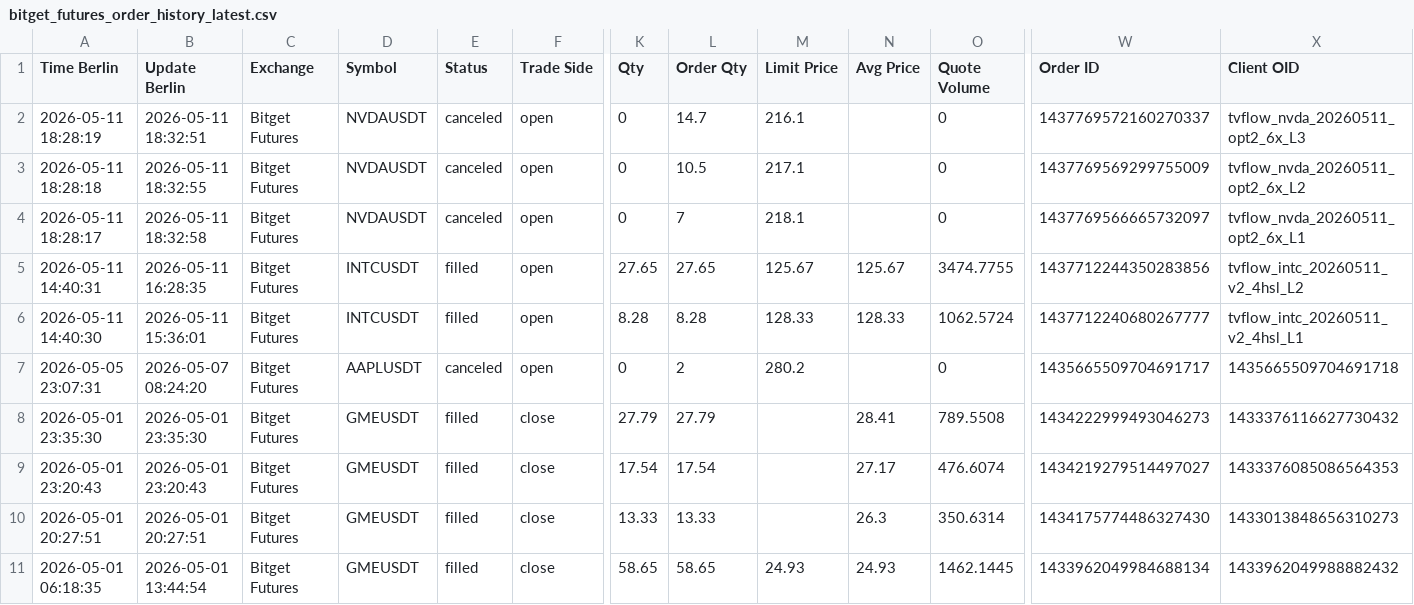
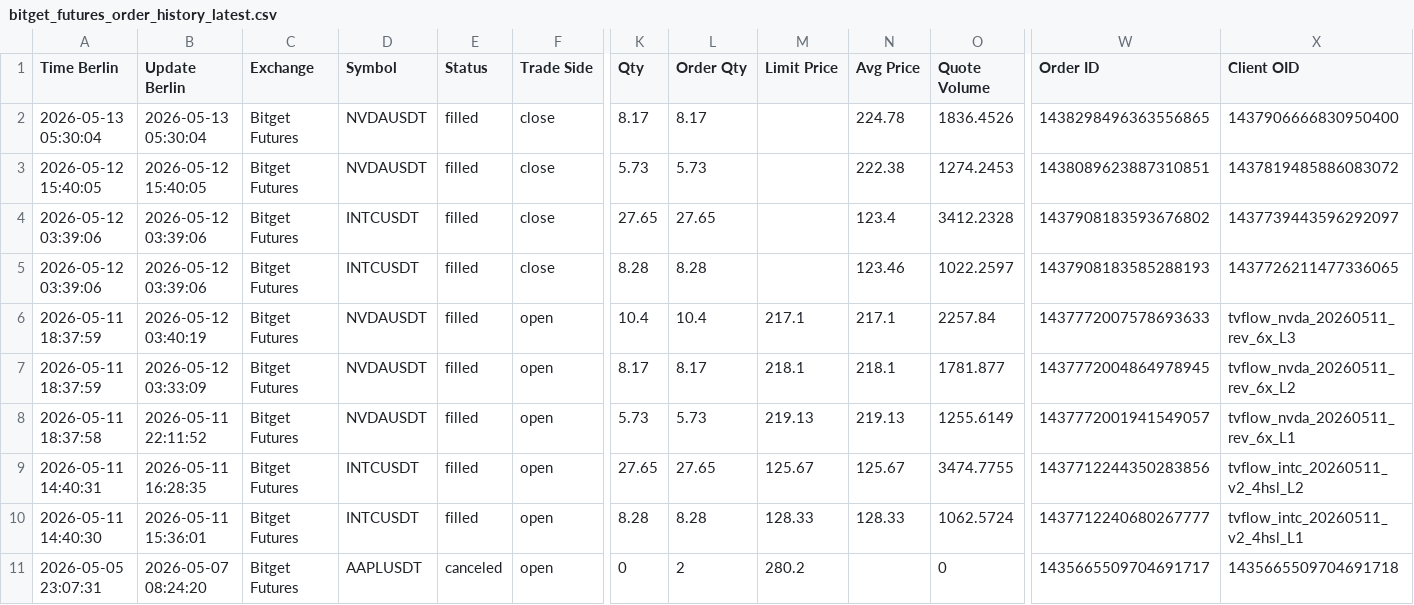
Before and after one commit to marchiandrea0509/workspace-tvflow, a CSV file: reports/trade_journal/bitget_futures_order_history_latest.csv, drawn as a sheet; only a part is shown, gaps mark what is left out; the shorter side is filled out with more unchanged rows; addresses are those after the commit; rows hold the shown columns only; the diff names each change by its address in the sheet, - before the commit and + after, or states it on an @@ line.

```diff
--- a/reports/trade_journal/bitget_futures_order_history_latest.csv
+++ b/reports/trade_journal/bitget_futures_order_history_latest.csv
+row 2: 2026-05-13 05:30:04 | 2026-05-13 05:30:04 | Bitget Futures | NVDAUSDT | filled | close | 8.17 | 8.17 |  | 224.78 | 1836.4526 | 1438298496363556865 | 1437906666830950400
+row 3: 2026-05-12 15:40:05 | 2026-05-12 15:40:05 | Bitget Futures | NVDAUSDT | filled | close | 5.73 | 5.73 |  | 222.38 | 1274.2453 | 1438089623887310851 | 1437819485886083072
+row 4: 2026-05-12 03:39:06 | 2026-05-12 03:39:06 | Bitget Futures | INTCUSDT | filled | close | 27.65 | 27.65 |  | 123.4 | 3412.2328 | 1437908183593676802 | 1437739443596292097
+row 5: 2026-05-12 03:39:06 | 2026-05-12 03:39:06 | Bitget Futures | INTCUSDT | filled | close | 8.28 | 8.28 |  | 123.46 | 1022.2597 | 1437908183585288193 | 1437726211477336065
-A6 (Time Berlin): 2026-05-11 18:28:19
+A6 (Time Berlin): 2026-05-11 18:37:59
-B6 (Update Berlin): 2026-05-11 18:32:51
+B6 (Update Berlin): 2026-05-12 03:40:19
-E6:E8 (Status): canceled
+E6:E8 (Status): filled
-K6 (Qty): 0
+K6 (Qty): 10.4
-L6 (Order Qty): 14.7
+L6 (Order Qty): 10.4
-M6 (Limit Price): 216.1
+M6 (Limit Price): 217.1
-N6 (Avg Price): (empty)
+N6 (Avg Price): 217.1
-O6 (Quote Volume): 0
+O6 (Quote Volume): 2257.84
-W6 (Order ID): 1437769572160270337
+W6 (Order ID): 1437772007578693633
-X6 (Client OID): tvflow_nvda_20260511_opt2_6x_L3
+X6 (Client OID): tvflow_nvda_20260511_rev_6x_L3
-A7 (Time Berlin): 2026-05-11 18:28:18
+A7 (Time Berlin): 2026-05-11 18:37:59
-B7 (Update Berlin): 2026-05-11 18:32:55
+B7 (Update Berlin): 2026-05-12 03:33:09
-K7 (Qty): 0
+K7 (Qty): 8.17
-L7 (Order Qty): 10.5
+L7 (Order Qty): 8.17
-M7 (Limit Price): 217.1
+M7 (Limit Price): 218.1
-N7 (Avg Price): (empty)
+N7 (Avg Price): 218.1
-O7 (Quote Volume): 0
+O7 (Quote Volume): 1781.877
-W7 (Order ID): 1437769569299755009
+W7 (Order ID): 1437772004864978945
-X7 (Client OID): tvflow_nvda_20260511_opt2_6x_L2
+X7 (Client OID): tvflow_nvda_20260511_rev_6x_L2
-A8 (Time Berlin): 2026-05-11 18:28:17
+A8 (Time Berlin): 2026-05-11 18:37:58
-B8 (Update Berlin): 2026-05-11 18:32:58
+B8 (Update Berlin): 2026-05-11 22:11:52
-K8 (Qty): 0
+K8 (Qty): 5.73
-L8 (Order Qty): 7
+L8 (Order Qty): 5.73
-M8 (Limit Price): 218.1
+M8 (Limit Price): 219.13
-N8 (Avg Price): (empty)
+N8 (Avg Price): 219.13
-O8 (Quote Volume): 0
+O8 (Quote Volume): 1255.6149
-W8 (Order ID): 1437769566665732097
+W8 (Order ID): 1437772001941549057
-X8 (Client OID): tvflow_nvda_20260511_opt2_6x_L1
+X8 (Client OID): tvflow_nvda_20260511_rev_6x_L1
```
Also changed, not shown: 15 other files.
